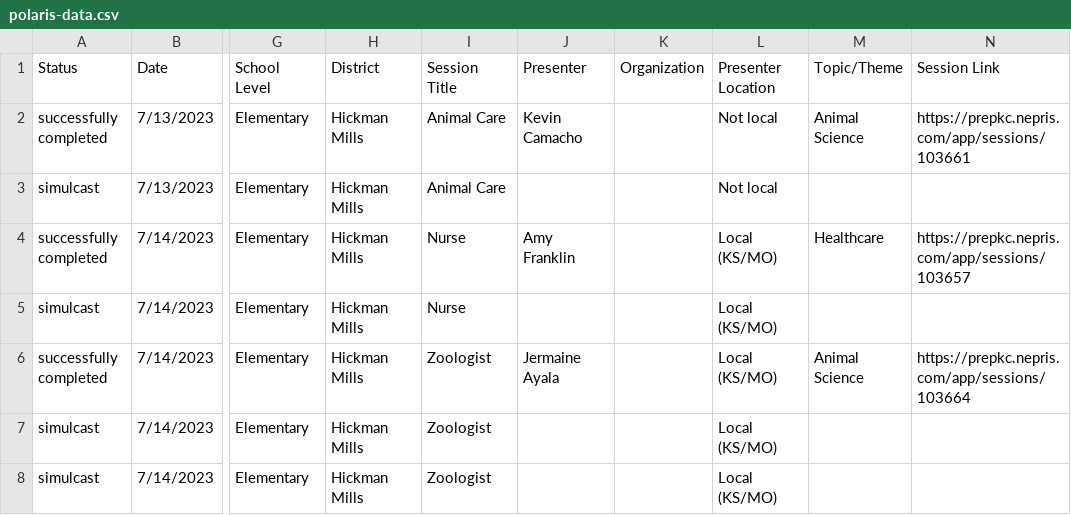
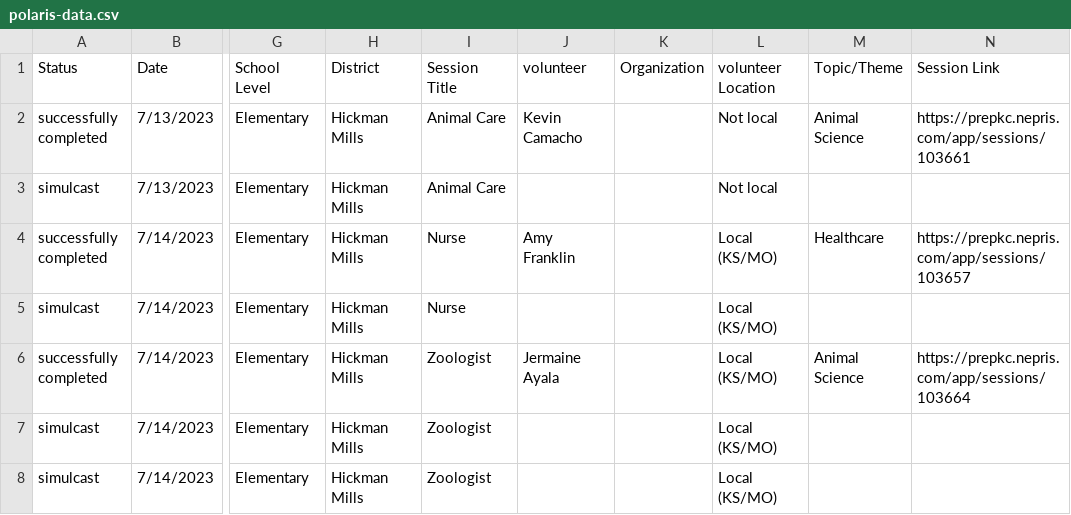
Before and after one commit to admiralorbiter/prepkc-polaris, a CSV file: polaris-data.csv, drawn as a sheet; only a part is shown, gaps mark what is left out; the diff names each change by its address in the sheet, - before the commit and + after, or states it on an @@ line.

```diff
--- a/polaris-data.csv
+++ b/polaris-data.csv
-J1: Presenter
+J1: volunteer
-L1: Presenter Location
+L1: volunteer Location
```
Also changed, not shown: 9 other files.
